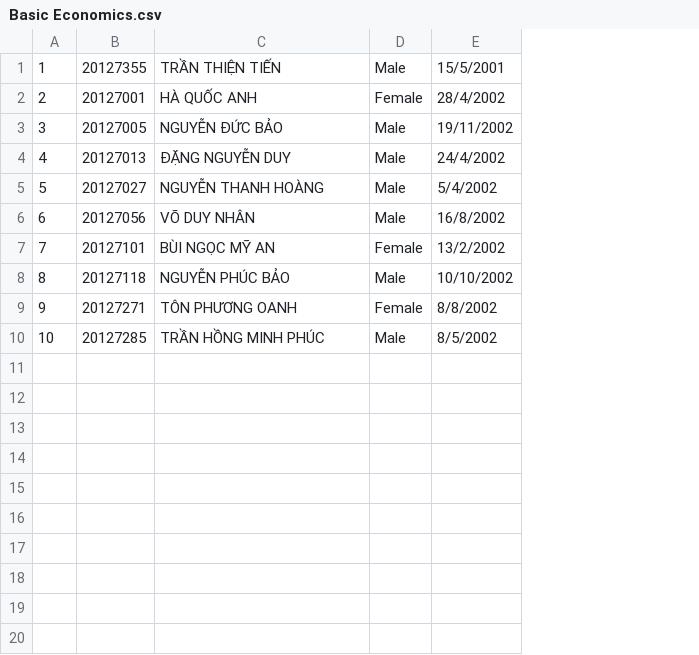
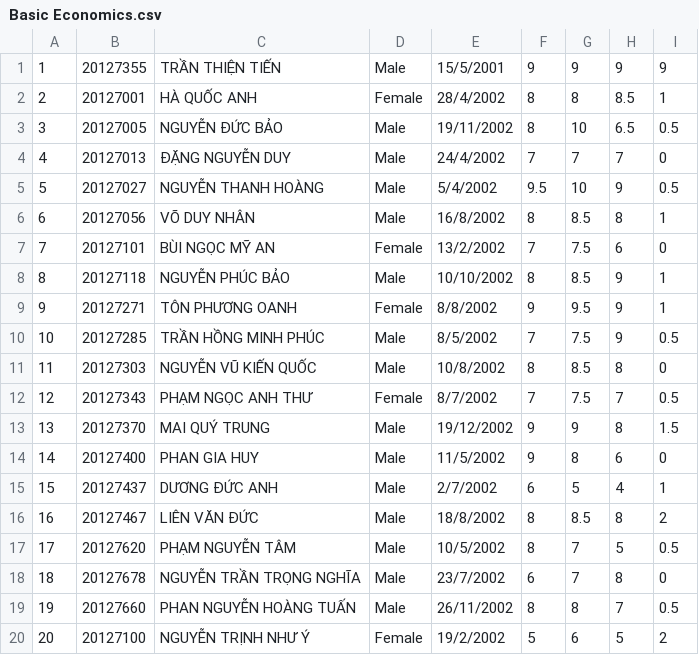
Before and after one commit to tientran505/project_CoursesRegistrationSystem, a CSV file: Courses Registration System/Courses Registration System/Registration_Student/Basic Economics.csv, drawn as a sheet; the diff names each change by its address in the sheet, - before the commit and + after, or states it on an @@ line.

```diff
--- a/Courses Registration System/Courses Registration System/Registration_Student/Basic Economics.csv
+++ b/Courses Registration System/Courses Registration System/Registration_Student/Basic Economics.csv
+column F, rows 1-10: 9 | 8 | 8 | 7 | 9.5 | 8 | 7 | 8 | 9 | 7
+column G, rows 1-10: 9 | 8 | 10 | 7 | 10 | 8.5 | 7.5 | 8.5 | 9.5 | 7.5
+column H, rows 1-10: 9 | 8.5 | 6.5 | 7 | 9 | 8 | 6 | 9 | 9 | 9
+column I, rows 1-10: 9 | 1 | 0.5 | 0 | 0.5 | 1 | 0 | 1 | 1 | 0.5
+row 11: 11 | 20127303 | NGUYỄN VŨ KIẾN QUỐC | Male | 10/8/2002 | 8 | 8.5 | 8 | 0
+row 12: 12 | 20127343 | PHẠM NGỌC ANH THƯ | Female | 8/7/2002 | 7 | 7.5 | 7 | 0.5
+row 13: 13 | 20127370 | MAI QUÝ TRUNG | Male | 19/12/2002 | 9 | 9 | 8 | 1.5
+row 14: 14 | 20127400 | PHAN GIA HUY | Male | 11/5/2002 | 9 | 8 | 6 | 0
+row 15: 15 | 20127437 | DƯƠNG ĐỨC ANH | Male | 2/7/2002 | 6 | 5 | 4 | 1
+row 16: 16 | 20127467 | LIÊN VĂN ĐỨC | Male | 18/8/2002 | 8 | 8.5 | 8 | 2
+row 17: 17 | 20127620 | PHẠM NGUYỄN TÂM | Male | 10/5/2002 | 8 | 7 | 5 | 0.5
+row 18: 18 | 20127678 | NGUYỄN TRẦN TRỌNG NGHĨA | Male | 23/7/2002 | 6 | 7 | 8 | 0
+row 19: 19 | 20127660 | PHAN NGUYỄN HOÀNG TUẤN | Male | 26/11/2002 | 8 | 8 | 7 | 0.5
+row 20: 20 | 20127100 | NGUYỄN TRỊNH NHƯ Ý | Female | 19/2/2002 | 5 | 6 | 5 | 2
```
Also changed, not shown: Courses Registration System/Courses Registration System/Registration_Student/Introducing to IT.csv, Courses Registration System/Courses Registration System/Registration_Student/Programing 1.csv, 27 other files.
